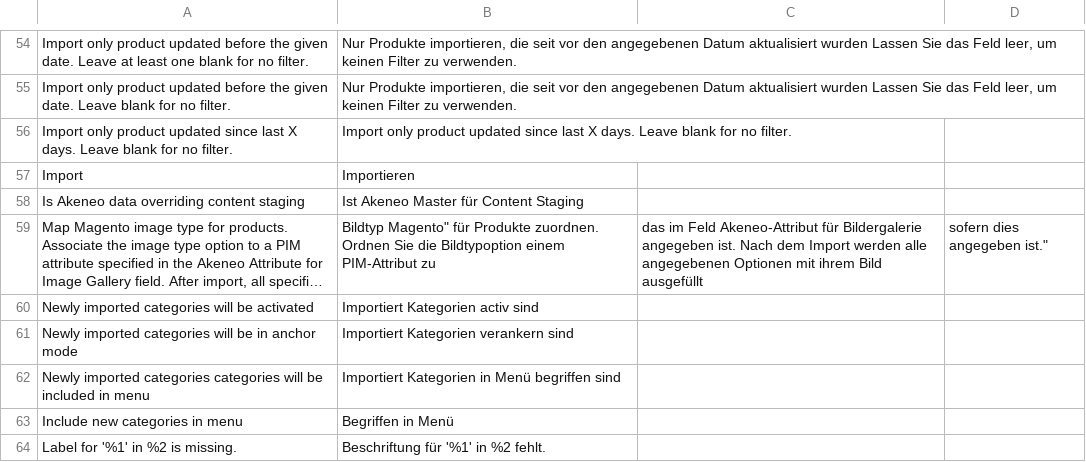
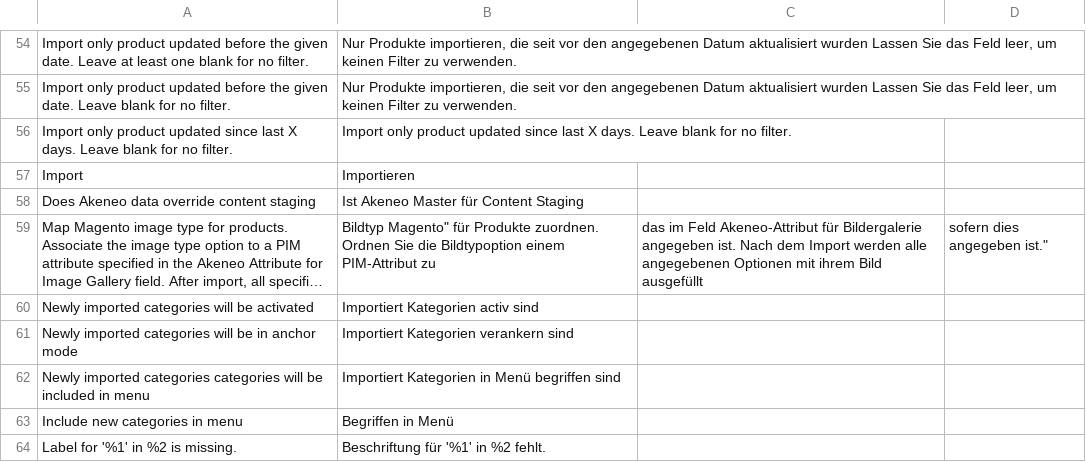
Before and after one commit to akeneo/magento2-connector-community, a CSV file: i18n/de_DE.csv, drawn as a sheet; only a part is shown, gaps mark what is left out; long unchanged cells end in …; the diff names each change by its address in the sheet, - before the commit and + after, or states it on an @@ line.

Commit message:
release-100.4.5: Update content staging label

```diff
--- a/i18n/de_DE.csv
+++ b/i18n/de_DE.csv
-A58: Is Akeneo data overriding content staging
+A58: Does Akeneo data override content staging
```
Also changed, not shown: i18n/en_US.csv, i18n/fr_FR.csv, 1 other file.
